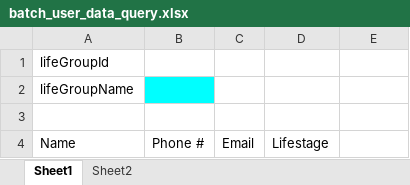
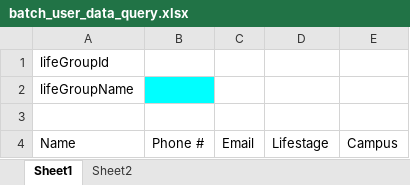
Before and after one commit to hmcc-global/hmcchk-web, an Excel workbook: server/assets/attachments/batch_user_data_query.xlsx, sheet Sheet1, drawn as a sheet; values as stored, in another font and other column widths than the file's, no borders; charts and pictures not drawn; the diff names each change by its address in the sheet, - before the commit and + after, or states it on an @@ line.

Commit message:
GH-1091: Support Campus user data parsing

```diff
--- a/server/assets/attachments/batch_user_data_query.xlsx (sheet Sheet1)
+++ b/server/assets/attachments/batch_user_data_query.xlsx (sheet Sheet1)
-E4: (empty)
+E4: Campus
```
Also changed, not shown: sheet Sheet2, server/assets/attachments/single_user_data_query.xlsx, 5 other files.
